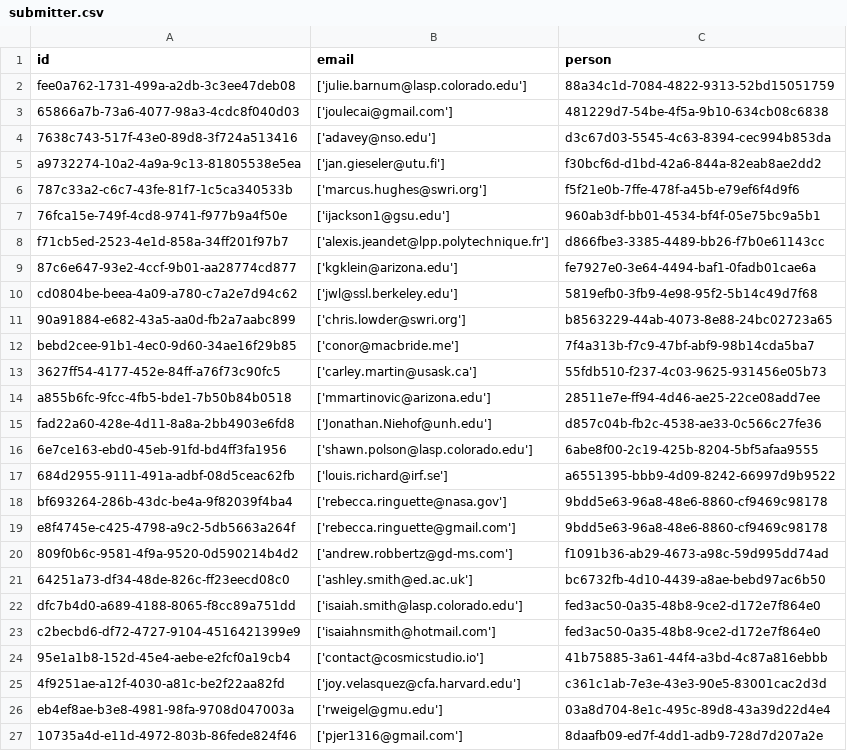
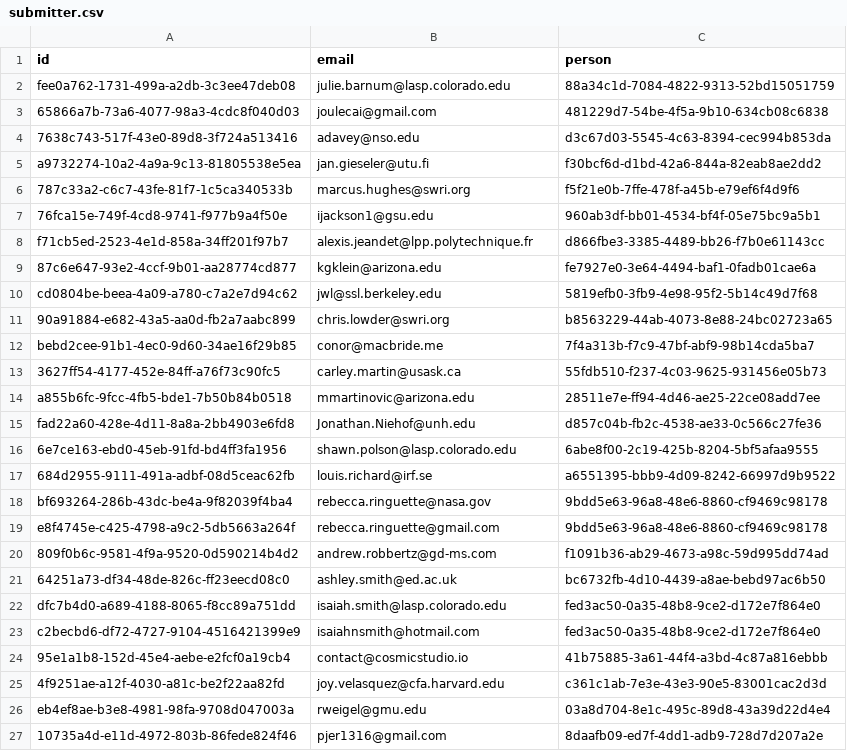
Before and after one commit to Heliophysics-Software-Search-Interface/hssi-website, a CSV file: django/website/config/db/submitter.csv, drawn as a sheet.

Commit message:
Normalize Submitter.email to plain addresses
All 26 Submitter rows stored their email as a stringified Python list
('['a@b.c']') inside an EmailField, a legacy artifact of the old intake
path. SubmissionSerializer._get_or_create_submitter matches on
email__iexact against a plain address, so a list-repr never matched and
any resubmission by an existing submitter silently created a duplicate
Submitter row. Every other consumer goes through Submitter.email_list(),
which returns [email] unchanged for a plain value.

Same 26 addresses, same rows, same ids -- format only. Matches the
working database, which was normalized in the same change.

Refs #89

```diff
--- a/django/website/config/db/submitter.csv
+++ b/django/website/config/db/submitter.csv
@@ -1,27 +1,27 @@
 id,email,person
-fee0a762-1731-499a-a2db-3c3ee47deb08,['julie.barnum@lasp.colorado.edu'],88a34c1d-7084-4822-9313-52bd15051759
-65866a7b-73a6-4077-98a3-4cdc8f040d03,['joulecai@gmail.com'],481229d7-54be-4f5a-9b10-634cb08c6838
-7638c743-517f-43e0-89d8-3f724a513416,['adavey@nso.edu'],d3c67d03-5545-4c63-8394-cec994b853da
-a9732274-10a2-4a9a-9c13-81805538e5ea,['jan.gieseler@utu.fi'],f30bcf6d-d1bd-42a6-844a-82eab8ae2dd2
-787c33a2-c6c7-43fe-81f7-1c5ca340533b,['marcus.hughes@swri.org'],f5f21e0b-7ffe-478f-a45b-e79ef6f4d9f6
-76fca15e-749f-4cd8-9741-f977b9a4f50e,['ijackson1@gsu.edu'],960ab3df-bb01-4534-bf4f-05e75bc9a5b1
-f71cb5ed-2523-4e1d-858a-34ff201f97b7,['alexis.jeandet@lpp.polytechnique.fr'],d866fbe3-3385-4489-bb26-f7b0e61143cc
-87c6e647-93e2-4ccf-9b01-aa28774cd877,['kgklein@arizona.edu'],fe7927e0-3e64-4494-baf1-0fadb01cae6a
-cd0804be-beea-4a09-a780-c7a2e7d94c62,['jwl@ssl.berkeley.edu'],5819efb0-3fb9-4e98-95f2-5b14c49d7f68
-90a91884-e682-43a5-aa0d-fb2a7aabc899,['chris.lowder@swri.org'],b8563229-44ab-4073-8e88-24bc02723a65
-bebd2cee-91b1-4ec0-9d60-34ae16f29b85,['conor@macbride.me'],7f4a313b-f7c9-47bf-abf9-98b14cda5ba7
-3627ff54-4177-452e-84ff-a76f73c90fc5,['carley.martin@usask.ca'],55fdb510-f237-4c03-9625-931456e05b73
-a855b6fc-9fcc-4fb5-bde1-7b50b84b0518,['mmartinovic@arizona.edu'],28511e7e-ff94-4d46-ae25-22ce08add7ee
-fad22a60-428e-4d11-8a8a-2bb4903e6fd8,['Jonathan.Niehof@unh.edu'],d857c04b-fb2c-4538-ae33-0c566c27fe36
-6e7ce163-ebd0-45eb-91fd-bd4ff3fa1956,['shawn.polson@lasp.colorado.edu'],6abe8f00-2c19-425b-8204-5bf5afaa9555
-684d2955-9111-491a-adbf-08d5ceac62fb,['louis.richard@irf.se'],a6551395-bbb9-4d09-8242-66997d9b9522
-bf693264-286b-43dc-be4a-9f82039f4ba4,['rebecca.ringuette@nasa.gov'],9bdd5e63-96a8-48e6-8860-cf9469c98178
-e8f4745e-c425-4798-a9c2-5db5663a264f,['rebecca.ringuette@gmail.com'],9bdd5e63-96a8-48e6-8860-cf9469c98178
-809f0b6c-9581-4f9a-9520-0d590214b4d2,['andrew.robbertz@gd-ms.com'],f1091b36-ab29-4673-a98c-59d995dd74ad
-64251a73-df34-48de-826c-ff23eecd08c0,['ashley.smith@ed.ac.uk'],bc6732fb-4d10-4439-a8ae-bebd97ac6b50
-dfc7b4d0-a689-4188-8065-f8cc89a751dd,['isaiah.smith@lasp.colorado.edu'],fed3ac50-0a35-48b8-9ce2-d172e7f864e0
-c2becbd6-df72-4727-9104-4516421399e9,['isaiahnsmith@hotmail.com'],fed3ac50-0a35-48b8-9ce2-d172e7f864e0
-95e1a1b8-152d-45e4-aebe-e2fcf0a19cb4,['contact@cosmicstudio.io'],41b75885-3a61-44f4-a3bd-4c87a816ebbb
-4f9251ae-a12f-4030-a81c-be2f22aa82fd,['joy.velasquez@cfa.harvard.edu'],c361c1ab-7e3e-43e3-90e5-83001cac2d3d
-eb4ef8ae-b3e8-4981-98fa-9708d047003a,['rweigel@gmu.edu'],03a8d704-8e1c-495c-89d8-43a39d22d4e4
-10735a4d-e11d-4972-803b-86fede824f46,['pjer1316@gmail.com'],8daafb09-ed7f-4dd1-adb9-728d7d207a2e
+fee0a762-1731-499a-a2db-3c3ee47deb08,julie.barnum@lasp.colorado.edu,88a34c1d-7084-4822-9313-52bd15051759
+65866a7b-73a6-4077-98a3-4cdc8f040d03,joulecai@gmail.com,481229d7-54be-4f5a-9b10-634cb08c6838
+7638c743-517f-43e0-89d8-3f724a513416,adavey@nso.edu,d3c67d03-5545-4c63-8394-cec994b853da
+a9732274-10a2-4a9a-9c13-81805538e5ea,jan.gieseler@utu.fi,f30bcf6d-d1bd-42a6-844a-82eab8ae2dd2
+787c33a2-c6c7-43fe-81f7-1c5ca340533b,marcus.hughes@swri.org,f5f21e0b-7ffe-478f-a45b-e79ef6f4d9f6
+76fca15e-749f-4cd8-9741-f977b9a4f50e,ijackson1@gsu.edu,960ab3df-bb01-4534-bf4f-05e75bc9a5b1
+f71cb5ed-2523-4e1d-858a-34ff201f97b7,alexis.jeandet@lpp.polytechnique.fr,d866fbe3-3385-4489-bb26-f7b0e61143cc
+87c6e647-93e2-4ccf-9b01-aa28774cd877,kgklein@arizona.edu,fe7927e0-3e64-4494-baf1-0fadb01cae6a
+cd0804be-beea-4a09-a780-c7a2e7d94c62,jwl@ssl.berkeley.edu,5819efb0-3fb9-4e98-95f2-5b14c49d7f68
+90a91884-e682-43a5-aa0d-fb2a7aabc899,chris.lowder@swri.org,b8563229-44ab-4073-8e88-24bc02723a65
+bebd2cee-91b1-4ec0-9d60-34ae16f29b85,conor@macbride.me,7f4a313b-f7c9-47bf-abf9-98b14cda5ba7
+3627ff54-4177-452e-84ff-a76f73c90fc5,carley.martin@usask.ca,55fdb510-f237-4c03-9625-931456e05b73
+a855b6fc-9fcc-4fb5-bde1-7b50b84b0518,mmartinovic@arizona.edu,28511e7e-ff94-4d46-ae25-22ce08add7ee
+fad22a60-428e-4d11-8a8a-2bb4903e6fd8,Jonathan.Niehof@unh.edu,d857c04b-fb2c-4538-ae33-0c566c27fe36
+6e7ce163-ebd0-45eb-91fd-bd4ff3fa1956,shawn.polson@lasp.colorado.edu,6abe8f00-2c19-425b-8204-5bf5afaa9555
+684d2955-9111-491a-adbf-08d5ceac62fb,louis.richard@irf.se,a6551395-bbb9-4d09-8242-66997d9b9522
+bf693264-286b-43dc-be4a-9f82039f4ba4,rebecca.ringuette@nasa.gov,9bdd5e63-96a8-48e6-8860-cf9469c98178
+e8f4745e-c425-4798-a9c2-5db5663a264f,rebecca.ringuette@gmail.com,9bdd5e63-96a8-48e6-8860-cf9469c98178
+809f0b6c-9581-4f9a-9520-0d590214b4d2,andrew.robbertz@gd-ms.com,f1091b36-ab29-4673-a98c-59d995dd74ad
+64251a73-df34-48de-826c-ff23eecd08c0,ashley.smith@ed.ac.uk,bc6732fb-4d10-4439-a8ae-bebd97ac6b50
+dfc7b4d0-a689-4188-8065-f8cc89a751dd,isaiah.smith@lasp.colorado.edu,fed3ac50-0a35-48b8-9ce2-d172e7f864e0
+c2becbd6-df72-4727-9104-4516421399e9,isaiahnsmith@hotmail.com,fed3ac50-0a35-48b8-9ce2-d172e7f864e0
+95e1a1b8-152d-45e4-aebe-e2fcf0a19cb4,contact@cosmicstudio.io,41b75885-3a61-44f4-a3bd-4c87a816ebbb
+4f9251ae-a12f-4030-a81c-be2f22aa82fd,joy.velasquez@cfa.harvard.edu,c361c1ab-7e3e-43e3-90e5-83001cac2d3d
+eb4ef8ae-b3e8-4981-98fa-9708d047003a,rweigel@gmu.edu,03a8d704-8e1c-495c-89d8-43a39d22d4e4
+10735a4d-e11d-4972-803b-86fede824f46,pjer1316@gmail.com,8daafb09-ed7f-4dd1-adb9-728d7d207a2e
```
